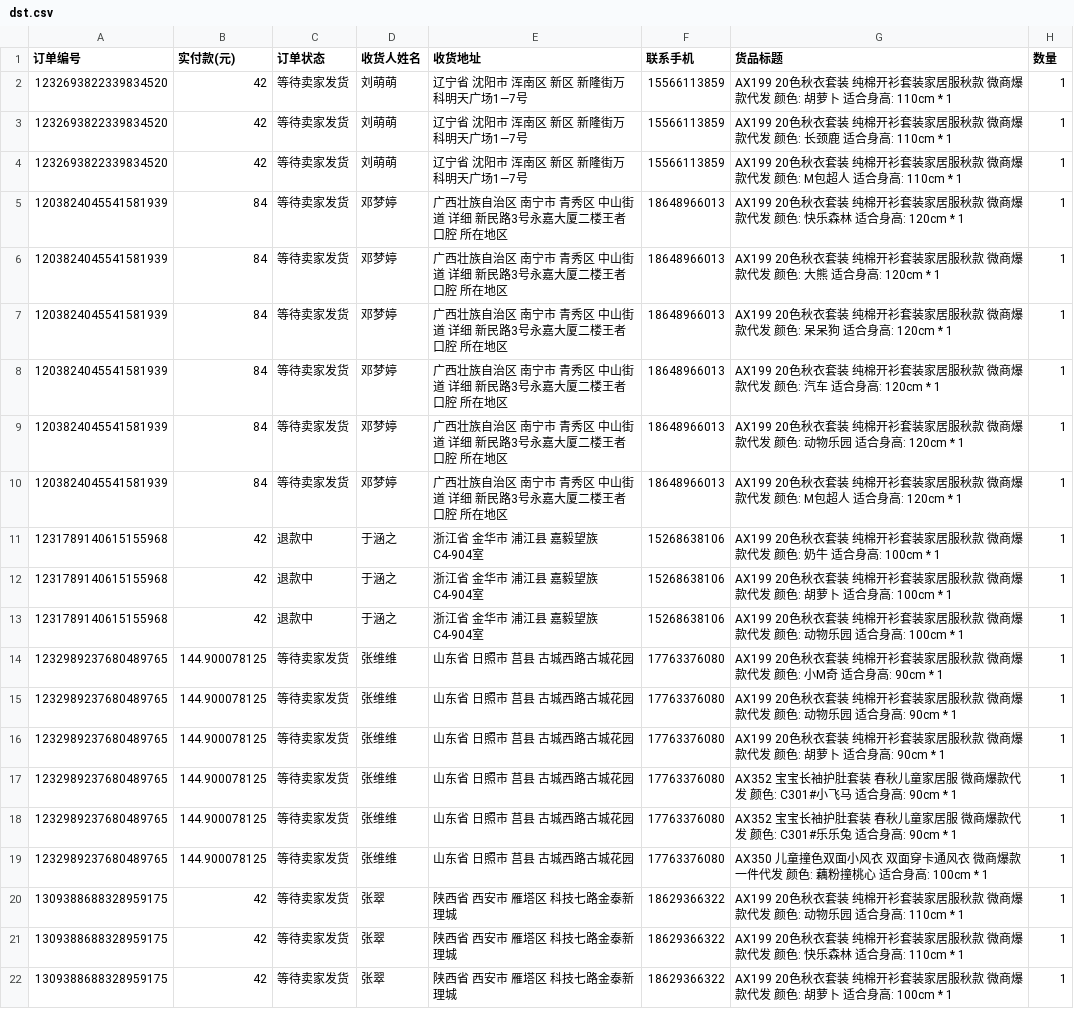
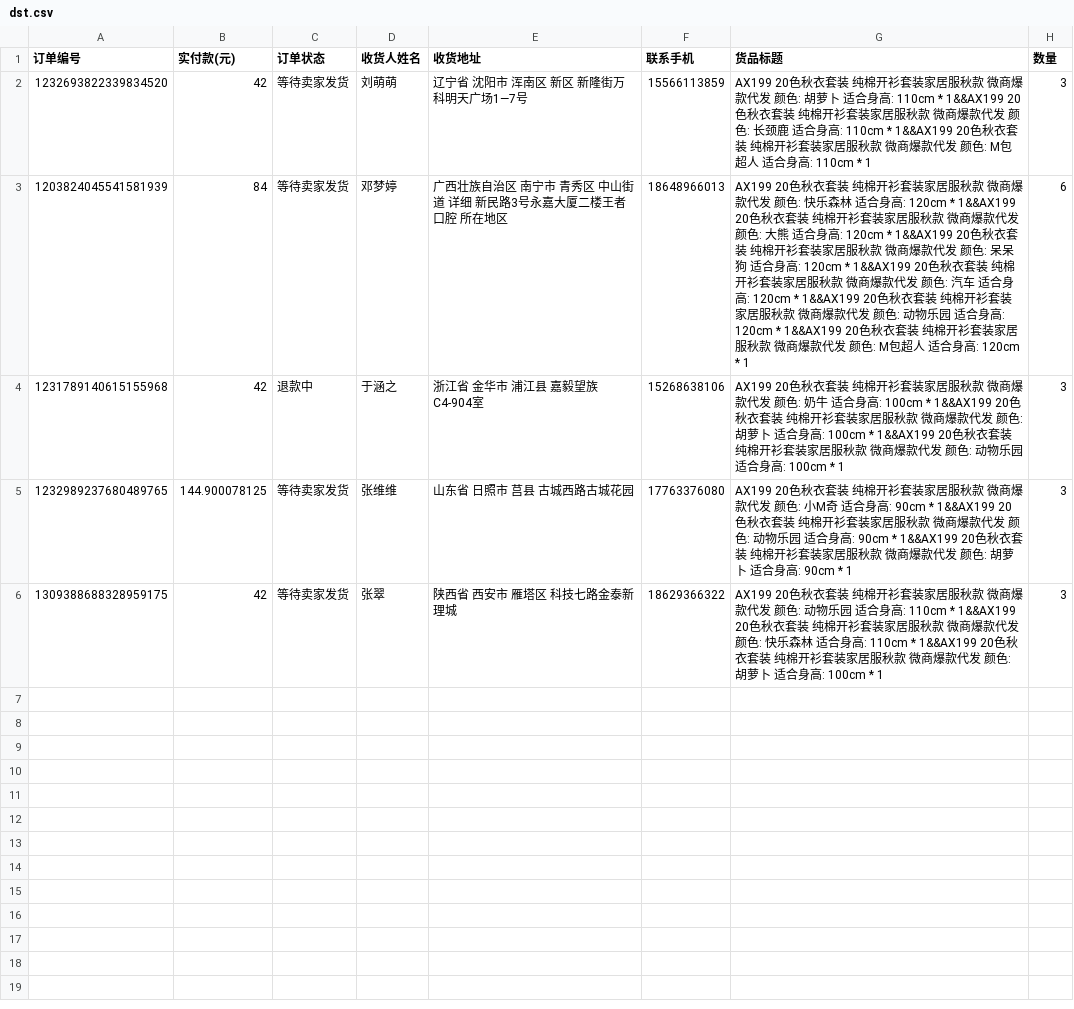
Before and after one commit to tigeran2020/saler, a CSV file: testdatas/dst.csv, drawn as a sheet.

```diff
--- a/testdatas/dst.csv
+++ b/testdatas/dst.csv
@@ -1,22 +1,6 @@
 订单编号,实付款(元),订单状态,收货人姓名,收货地址,联系手机,货品标题,数量
-1232693822339834520,42,等待卖家发货,刘萌萌,辽宁省 沈阳市 浑南区 新区 新隆街万科明天广场1—7号,15566113859,AX199 20色秋衣套装 纯棉开衫套装家居服秋款 微商爆款代发 颜色: 胡萝卜 适合身高: 110cm * 1,1
-1232693822339834520,42,等待卖家发货,刘萌萌,辽宁省 沈阳市 浑南区 新区 新隆街万科明天广场1—7号,15566113859,AX199 20色秋衣套装 纯棉开衫套装家居服秋款 微商爆款代发 颜色: 长颈鹿 适合身高: 110cm * 1,1
-1232693822339834520,42,等待卖家发货,刘萌萌,辽宁省 沈阳市 浑南区 新区 新隆街万科明天广场1—7号,15566113859,AX199 20色秋衣套装 纯棉开衫套装家居服秋款 微商爆款代发 颜色: M包超人 适合身高: 110cm * 1,1
-1203824045541581939,84,等待卖家发货,邓梦婷,广西壮族自治区 南宁市 青秀区 中山街道 详细 新民路3号永嘉大厦二楼王者口腔 所在地区,18648966013,AX199 20色秋衣套装 纯棉开衫套装家居服秋款 微商爆款代发 颜色: 快乐森林 适合身高: 120cm * 1,1
-1203824045541581939,84,等待卖家发货,邓梦婷,广西壮族自治区 南宁市 青秀区 中山街道 详细 新民路3号永嘉大厦二楼王者口腔 所在地区,18648966013,AX199 20色秋衣套装 纯棉开衫套装家居服秋款 微商爆款代发 颜色: 大熊 适合身高: 120cm * 1,1
-1203824045541581939,84,等待卖家发货,邓梦婷,广西壮族自治区 南宁市 青秀区 中山街道 详细 新民路3号永嘉大厦二楼王者口腔 所在地区,18648966013,AX199 20色秋衣套装 纯棉开衫套装家居服秋款 微商爆款代发 颜色: 呆呆狗 适合身高: 120cm * 1,1
-1203824045541581939,84,等待卖家发货,邓梦婷,广西壮族自治区 南宁市 青秀区 中山街道 详细 新民路3号永嘉大厦二楼王者口腔 所在地区,18648966013,AX199 20色秋衣套装 纯棉开衫套装家居服秋款 微商爆款代发 颜色: 汽车 适合身高: 120cm * 1,1
-1203824045541581939,84,等待卖家发货,邓梦婷,广西壮族自治区 南宁市 青秀区 中山街道 详细 新民路3号永嘉大厦二楼王者口腔 所在地区,18648966013,AX199 20色秋衣套装 纯棉开衫套装家居服秋款 微商爆款代发 颜色: 动物乐园 适合身高: 120cm * 1,1
-1203824045541581939,84,等待卖家发货,邓梦婷,广西壮族自治区 南宁市 青秀区 中山街道 详细 新民路3号永嘉大厦二楼王者口腔 所在地区,18648966013,AX199 20色秋衣套装 纯棉开衫套装家居服秋款 微商爆款代发 颜色: M包超人 适合身高: 120cm * 1,1
-1231789140615155968,42,退款中,于涵之,浙江省 金华市 浦江县 嘉毅望族C4-904室,15268638106,AX199 20色秋衣套装 纯棉开衫套装家居服秋款 微商爆款代发 颜色: 奶牛 适合身高: 100cm * 1,1
-1231789140615155968,42,退款中,于涵之,浙江省 金华市 浦江县 嘉毅望族C4-904室,15268638106,AX199 20色秋衣套装 纯棉开衫套装家居服秋款 微商爆款代发 颜色: 胡萝卜 适合身高: 100cm * 1,1
-1231789140615155968,42,退款中,于涵之,浙江省 金华市 浦江县 嘉毅望族C4-904室,15268638106,AX199 20色秋衣套装 纯棉开衫套装家居服秋款 微商爆款代发 颜色: 动物乐园 适合身高: 100cm * 1,1
-1232989237680489765,144.900078125,等待卖家发货,张维维,山东省 日照市 莒县 古城西路古城花园,17763376080,AX199 20色秋衣套装 纯棉开衫套装家居服秋款 微商爆款代发 颜色: 小M奇 适合身高: 90cm * 1,1
-1232989237680489765,144.900078125,等待卖家发货,张维维,山东省 日照市 莒县 古城西路古城花园,17763376080,AX199 20色秋衣套装 纯棉开衫套装家居服秋款 微商爆款代发 颜色: 动物乐园 适合身高: 90cm * 1,1
-1232989237680489765,144.900078125,等待卖家发货,张维维,山东省 日照市 莒县 古城西路古城花园,17763376080,AX199 20色秋衣套装 纯棉开衫套装家居服秋款 微商爆款代发 颜色: 胡萝卜 适合身高: 90cm * 1,1
-1232989237680489765,144.900078125,等待卖家发货,张维维,山东省 日照市 莒县 古城西路古城花园,17763376080,AX352 宝宝长袖护肚套装 春秋儿童家居服 微商爆款代发 颜色: C301#小飞马 适合身高: 90cm * 1,1
-1232989237680489765,144.900078125,等待卖家发货,张维维,山东省 日照市 莒县 古城西路古城花园,17763376080,AX352 宝宝长袖护肚套装 春秋儿童家居服 微商爆款代发 颜色: C301#乐乐兔 适合身高: 90cm * 1,1
-1232989237680489765,144.900078125,等待卖家发货,张维维,山东省 日照市 莒县 古城西路古城花园,17763376080,AX350 儿童撞色双面小风衣 双面穿卡通风衣 微商爆款一件代发 颜色: 藕粉撞桃心 适合身高: 100cm * 1,1
-1309388688328959175,42,等待卖家发货,张翠,陕西省 西安市 雁塔区 科技七路金泰新理城,18629366322,AX199 20色秋衣套装 纯棉开衫套装家居服秋款 微商爆款代发 颜色: 动物乐园 适合身高: 110cm * 1,1
-1309388688328959175,42,等待卖家发货,张翠,陕西省 西安市 雁塔区 科技七路金泰新理城,18629366322,AX199 20色秋衣套装 纯棉开衫套装家居服秋款 微商爆款代发 颜色: 快乐森林 适合身高: 110cm * 1,1
-1309388688328959175,42,等待卖家发货,张翠,陕西省 西安市 雁塔区 科技七路金泰新理城,18629366322,AX199 20色秋衣套装 纯棉开衫套装家居服秋款 微商爆款代发 颜色: 胡萝卜 适合身高: 100cm * 1,1
+1232693822339834520,42,等待卖家发货,刘萌萌,辽宁省 沈阳市 浑南区 新区 新隆街万科明天广场1—7号,15566113859,AX199 20色秋衣套装 纯棉开衫套装家居服秋款 微商爆款代发 颜色: 胡萝卜 适合身高: 110cm * 1&&AX199 20色秋衣套装 纯棉开衫套装家居服秋款 微商爆款代发 颜色: 长颈鹿 适合身高: 110cm * 1&&AX199 20色秋衣套装 纯棉开衫套装家居服秋款 微商爆款代发 颜色: M包超人 适合身高: 110cm * 1,3
+1203824045541581939,84,等待卖家发货,邓梦婷,广西壮族自治区 南宁市 青秀区 中山街道 详细 新民路3号永嘉大厦二楼王者口腔 所在地区,18648966013,AX199 20色秋衣套装 纯棉开衫套装家居服秋款 微商爆款代发 颜色: 快乐森林 适合身高: 120cm * 1&&AX199 20色秋衣套装 纯棉开衫套装家居服秋款 微商爆款代发 颜色: 大熊 适合身高: 120cm * 1&&AX199 20色秋衣套装 纯棉开衫套装家居服秋款 微商爆款代发 颜色: 呆呆狗 适合身高: 120cm * 1&&AX199 20色秋衣套装 纯棉开衫套装家居服秋款 微商爆款代发 颜色: 汽车 适合身高: 120cm * 1&&AX199 20色秋衣套装 纯棉开衫套装家居服秋款 微商爆款代发 颜色: 动物乐园 适合身高: 120cm * 1&&AX199 20色秋衣套装 纯棉开衫套装家居服秋款 微商爆款代发 颜色: M包超人 适合身高: 120cm * 1,6
+1231789140615155968,42,退款中,于涵之,浙江省 金华市 浦江县 嘉毅望族C4-904室,15268638106,AX199 20色秋衣套装 纯棉开衫套装家居服秋款 微商爆款代发 颜色: 奶牛 适合身高: 100cm * 1&&AX199 20色秋衣套装 纯棉开衫套装家居服秋款 微商爆款代发 颜色: 胡萝卜 适合身高: 100cm * 1&&AX199 20色秋衣套装 纯棉开衫套装家居服秋款 微商爆款代发 颜色: 动物乐园 适合身高: 100cm * 1,3
+1232989237680489765,144.900078125,等待卖家发货,张维维,山东省 日照市 莒县 古城西路古城花园,17763376080,AX199 20色秋衣套装 纯棉开衫套装家居服秋款 微商爆款代发 颜色: 小M奇 适合身高: 90cm * 1&&AX199 20色秋衣套装 纯棉开衫套装家居服秋款 微商爆款代发 颜色: 动物乐园 适合身高: 90cm * 1&&AX199 20色秋衣套装 纯棉开衫套装家居服秋款 微商爆款代发 颜色: 胡萝卜 适合身高: 90cm * 1,3
+1309388688328959175,42,等待卖家发货,张翠,陕西省 西安市 雁塔区 科技七路金泰新理城,18629366322,AX199 20色秋衣套装 纯棉开衫套装家居服秋款 微商爆款代发 颜色: 动物乐园 适合身高: 110cm * 1&&AX199 20色秋衣套装 纯棉开衫套装家居服秋款 微商爆款代发 颜色: 快乐森林 适合身高: 110cm * 1&&AX199 20色秋衣套装 纯棉开衫套装家居服秋款 微商爆款代发 颜色: 胡萝卜 适合身高: 100cm * 1,3
```
Also changed, not shown: 4 other files.
